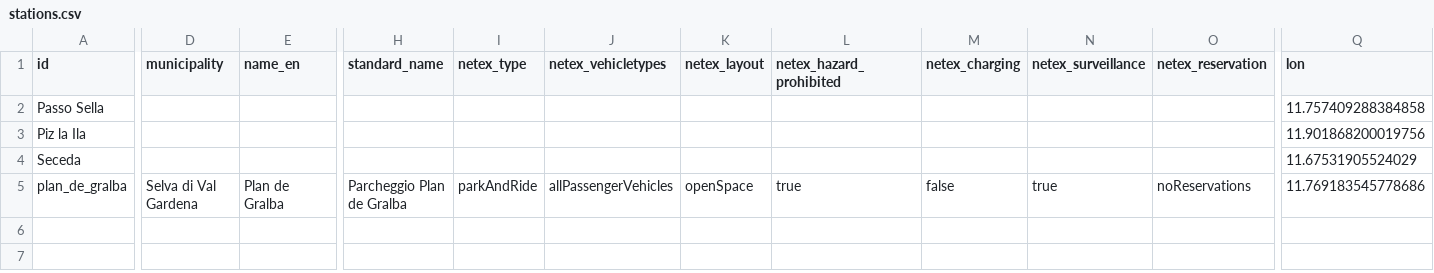
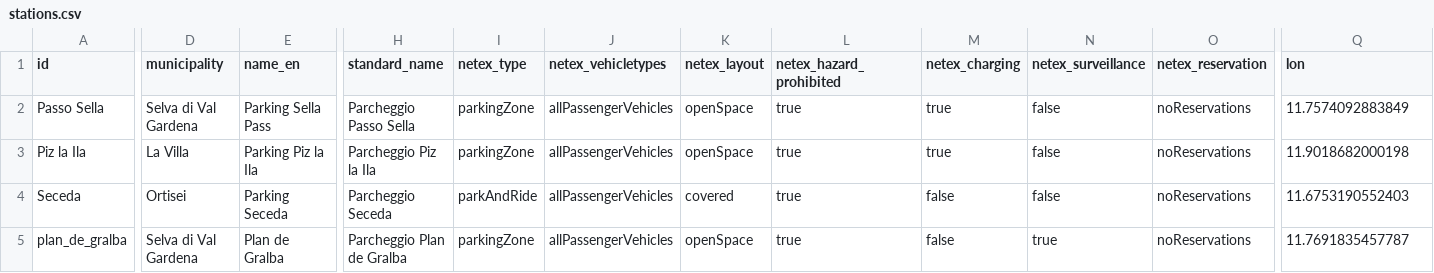
Before and after one commit to noi-techpark/opendatahub-collectors, a CSV file: transformers/parking-offstreet-fuchtstechnik/resources/stations.csv, drawn as a sheet; only a part is shown, gaps mark what is left out; the diff covers the shown part only; the diff names each change by its address in the sheet, - before the commit and + after, or states it on an @@ line.

Commit message:
chore: stations

```diff
--- a/transformers/parking-offstreet-fuchtstechnik/resources/stations.csv
+++ b/transformers/parking-offstreet-fuchtstechnik/resources/stations.csv
-D2 (municipality): (empty)
+D2 (municipality): Selva di Val Gardena
-E2 (name_en): (empty)
+E2 (name_en): Parking Sella Pass
-H2 (standard_name): (empty)
+H2 (standard_name): Parcheggio Passo Sella
-I2:I3 (netex_type): (empty)
+I2:I3 (netex_type): parkingZone
-J2:J4 (netex_vehicletypes): (empty)
+J2:J4 (netex_vehicletypes): allPassengerVehicles
-K2:K3 (netex_layout): (empty)
+K2:K3 (netex_layout): openSpace
-L2:L4 (netex_hazard_prohibited): (empty)
+L2:L4 (netex_hazard_prohibited): true
-M2:M3 (netex_charging): (empty)
+M2:M3 (netex_charging): true
-N2:N4 (netex_surveillance): (empty)
+N2:N4 (netex_surveillance): false
-O2:O4 (netex_reservation): (empty)
+O2:O4 (netex_reservation): noReservations
-Q2 (lon): 11.757409288384858
+Q2 (lon): 11.7574092883849
-D3 (municipality): (empty)
+D3 (municipality): La Villa
-E3 (name_en): (empty)
+E3 (name_en): Parking Piz la Ila
-H3 (standard_name): (empty)
+H3 (standard_name): Parcheggio Piz la Ila
-Q3 (lon): 11.901868200019756
+Q3 (lon): 11.9018682000198
-D4 (municipality): (empty)
+D4 (municipality): Ortisei
-E4 (name_en): (empty)
+E4 (name_en): Parking Seceda
-H4 (standard_name): (empty)
+H4 (standard_name): Parcheggio Seceda
-I4 (netex_type): (empty)
+I4 (netex_type): parkAndRide
-K4 (netex_layout): (empty)
+K4 (netex_layout): covered
-M4 (netex_charging): (empty)
+M4 (netex_charging): false
-Q4 (lon): 11.67531905524029
+Q4 (lon): 11.6753190552403
-I5 (netex_type): parkAndRide
+I5 (netex_type): parkingZone
-Q5 (lon): 11.769183545778686
+Q5 (lon): 11.7691835457787
```
Also changed, not shown: 3 edited cells elsewhere in this file.
